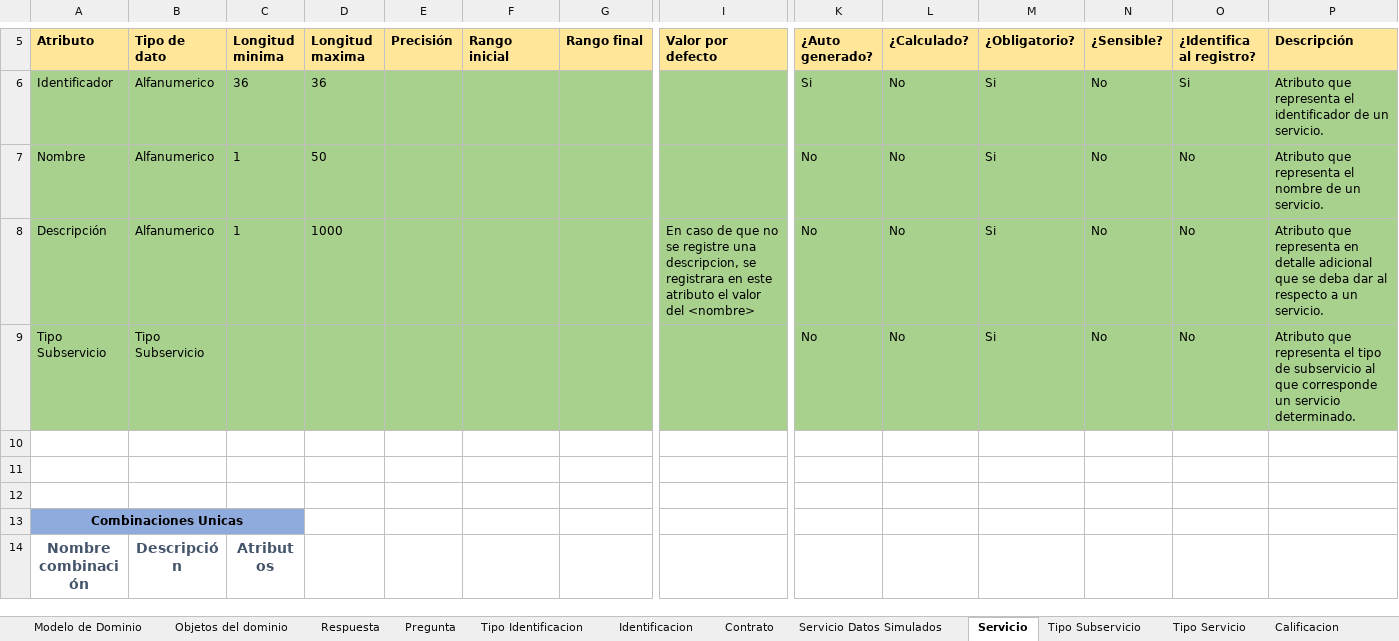
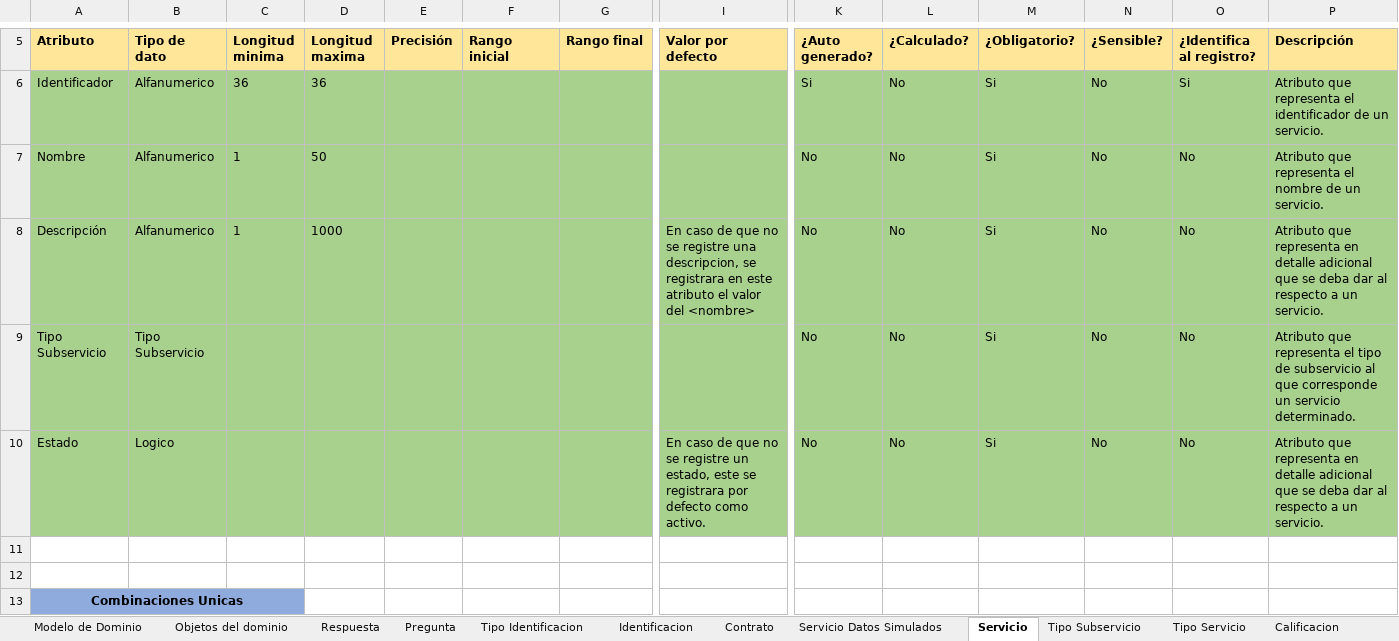
Before and after one commit to F3liP3L/Proyecto-Documentacion, an Excel workbook: Extra Clase/Modelado de dominio/Modelo enriquecido/Modelo_Enriquecido_ExtraClase.xlsx, sheet Servicio, drawn as a sheet; only a part is shown, gaps mark what is left out; the shorter side is filled out with more unchanged rows; values as stored, in another font and other column widths than the file's, no borders; rows hold the shown columns only; the diff covers the shown part only; the diff names each change by its address in the sheet, - before the commit and + after, or states it on an @@ line.

```diff
--- a/Extra Clase/Modelado de dominio/Modelo enriquecido/Modelo_Enriquecido_ExtraClase.xlsx (sheet Servicio)
+++ b/Extra Clase/Modelado de dominio/Modelo enriquecido/Modelo_Enriquecido_ExtraClase.xlsx (sheet Servicio)
-row 10: (empty)
+row 10: Estado | Logico |  |  |  |  |  | En caso de que no se registre un estado, este se registrara por defecto como activo. | No | No | Si | No | No | Atributo que representa en detalle adicional que se deba dar al respecto a un servicio.
-A10:P10 fill: none
+A10:P10 fill: #A9D18E
```
Also changed, not shown: cell formats elsewhere in this sheet, sheet Tipo Servicio, sheet Tipo Subservicio, Clase/Modelado de dominio/Modelo enriquecido/Modelo Requerimientos.xlsx, 4 other files.
